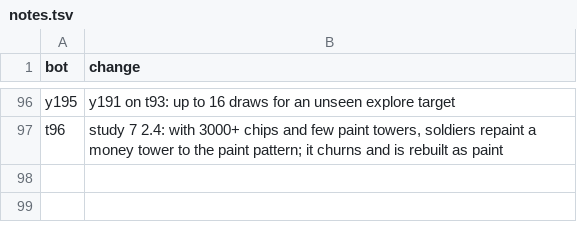
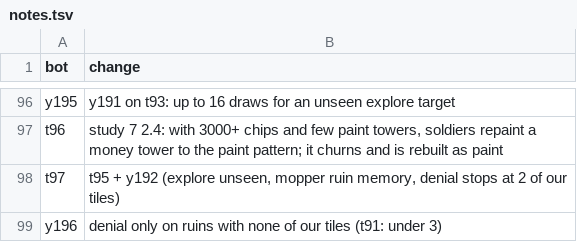
Before and after one commit to terryvanbelle/battlecode25b-vibe, a TSV file: research/tourney/notes.tsv, drawn as a sheet; only a part is shown, gaps mark what is left out; the diff names each change by its address in the sheet, - before the commit and + after, or states it on an @@ line.

```diff
--- a/research/tourney/notes.tsv
+++ b/research/tourney/notes.tsv
+row 98: t97 | t95 + y192 (explore unseen, mopper ruin memory, denial stops at 2 of our tiles)
+row 99: y196 | denial only on ruins with none of our tiles (t91: under 3)
```
Also changed, not shown: progress/replica-elo.csv, 24 other files.
